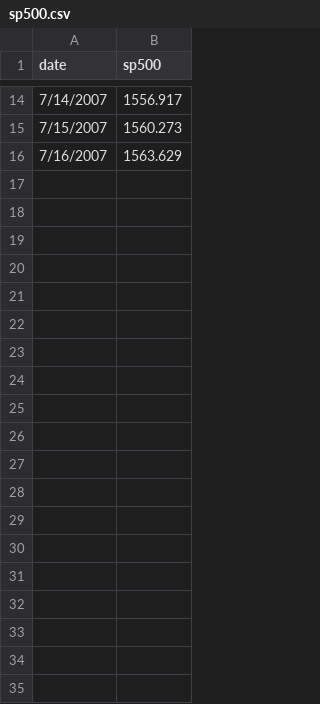
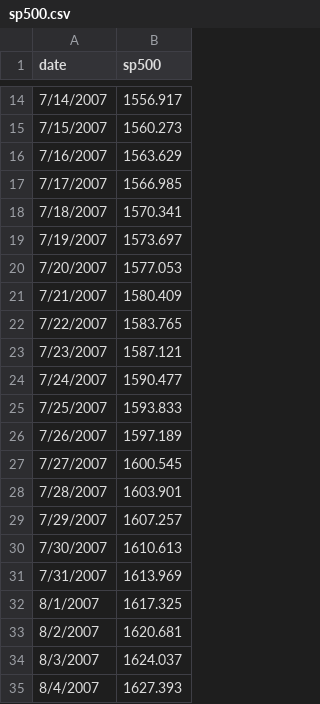
Before and after one commit to KeenGWatanabe/python, a CSV file: sp500.csv, drawn as a sheet; only a part is shown, gaps mark what is left out; the diff covers the shown part only.

```diff
--- a/sp500.csv
+++ b/sp500.csv
@@ -16 +16,20 @@ date,sp500
 7/16/2007,1563.629
+7/17/2007,1566.985
+7/18/2007,1570.341
+7/19/2007,1573.697
+7/20/2007,1577.053
+7/21/2007,1580.409
+7/22/2007,1583.765
+7/23/2007,1587.121
+7/24/2007,1590.477
+7/25/2007,1593.833
+7/26/2007,1597.189
+7/27/2007,1600.545
+7/28/2007,1603.901
+7/29/2007,1607.257
+7/30/2007,1610.613
+7/31/2007,1613.969
+8/1/2007,1617.325
+8/2/2007,1620.681
+8/3/2007,1624.037
+8/4/2007,1627.393
```
Also changed, not shown: 56 added rows elsewhere in this file, 1 other file.
